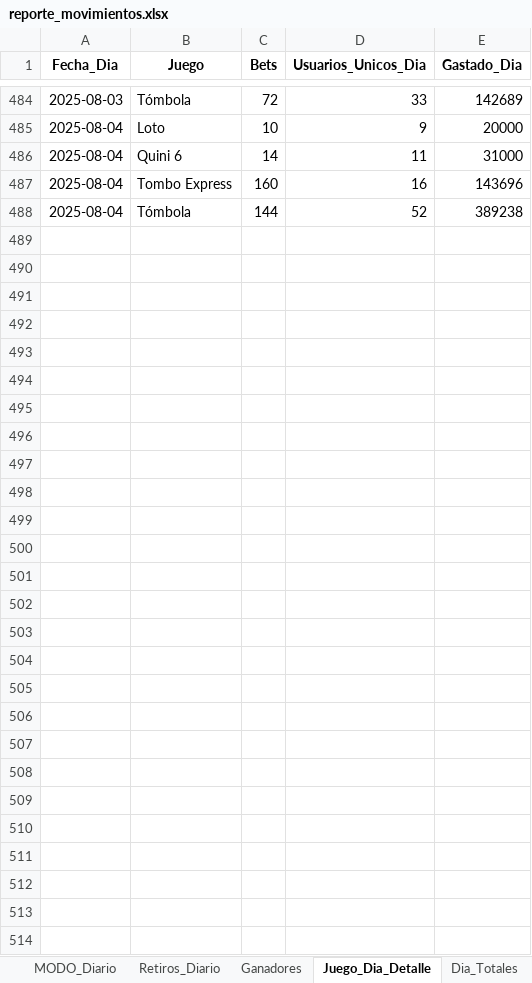
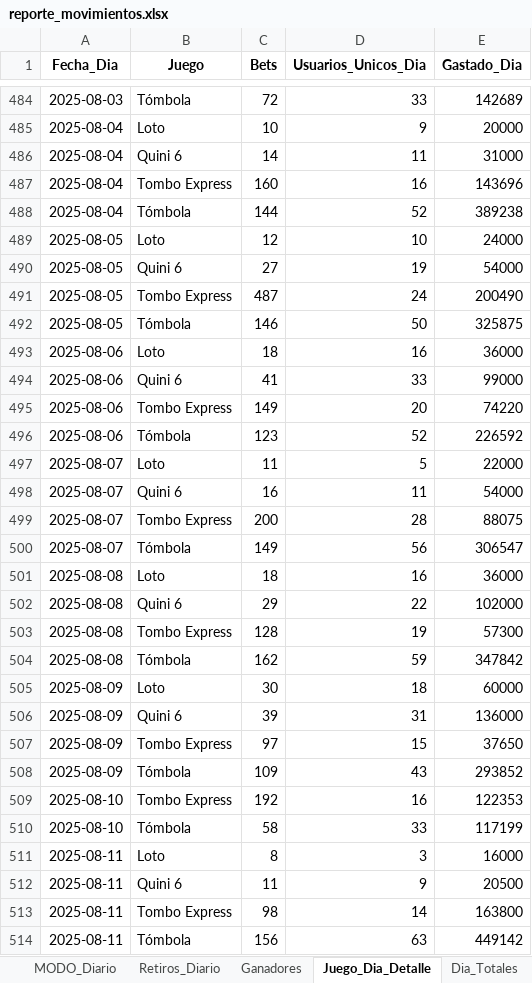
Before and after one commit to franoropeza/lotlinedashboard, an Excel workbook: reporte_movimientos.xlsx, sheet Juego_Dia_Detalle, drawn as a sheet; only a part is shown, gaps mark what is left out; values as stored, in another font and other column widths than the file's, no borders; the diff names each change by its address in the sheet, - before the commit and + after, or states it on an @@ line.

```diff
--- a/reporte_movimientos.xlsx (sheet Juego_Dia_Detalle)
+++ b/reporte_movimientos.xlsx (sheet Juego_Dia_Detalle)
+row 489: 2025-08-05 | Loto | 12 | 10 | 24000
+row 490: 2025-08-05 | Quini 6 | 27 | 19 | 54000
+row 491: 2025-08-05 | Tombo Express | 487 | 24 | 200490
+row 492: 2025-08-05 | Tómbola | 146 | 50 | 325875
+row 493: 2025-08-06 | Loto | 18 | 16 | 36000
+row 494: 2025-08-06 | Quini 6 | 41 | 33 | 99000
+row 495: 2025-08-06 | Tombo Express | 149 | 20 | 74220
+row 496: 2025-08-06 | Tómbola | 123 | 52 | 226592
+row 497: 2025-08-07 | Loto | 11 | 5 | 22000
+row 498: 2025-08-07 | Quini 6 | 16 | 11 | 54000
+row 499: 2025-08-07 | Tombo Express | 200 | 28 | 88075
+row 500: 2025-08-07 | Tómbola | 149 | 56 | 306547
+row 501: 2025-08-08 | Loto | 18 | 16 | 36000
+row 502: 2025-08-08 | Quini 6 | 29 | 22 | 102000
+row 503: 2025-08-08 | Tombo Express | 128 | 19 | 57300
+row 504: 2025-08-08 | Tómbola | 162 | 59 | 347842
+row 505: 2025-08-09 | Loto | 30 | 18 | 60000
+row 506: 2025-08-09 | Quini 6 | 39 | 31 | 136000
+row 507: 2025-08-09 | Tombo Express | 97 | 15 | 37650
+row 508: 2025-08-09 | Tómbola | 109 | 43 | 293852
+row 509: 2025-08-10 | Tombo Express | 192 | 16 | 122353
+row 510: 2025-08-10 | Tómbola | 58 | 33 | 117199
+row 511: 2025-08-11 | Loto | 8 | 3 | 16000
+row 512: 2025-08-11 | Quini 6 | 11 | 9 | 20500
+row 513: 2025-08-11 | Tombo Express | 98 | 14 | 163800
+row 514: 2025-08-11 | Tómbola | 156 | 63 | 449142
```
Also changed, not shown: sheet Retencion_MODO, sheet Cliente_Mes, sheet Resumen, sheet Tombola, sheet Quini6, sheet Tombo_Express, 20 more sheets, charts or pictures, 24 other files.
